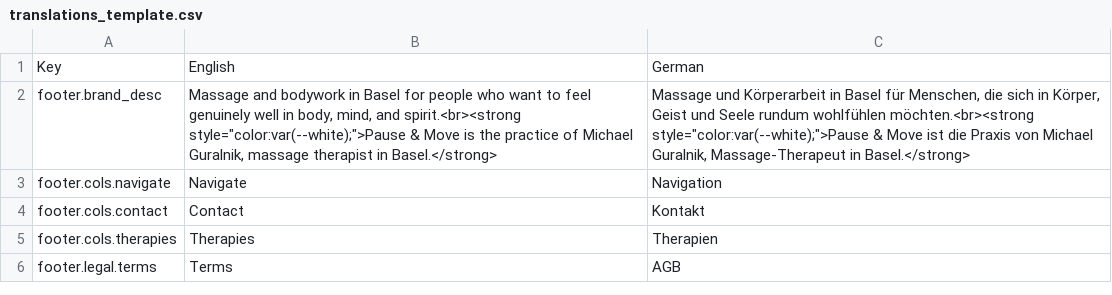
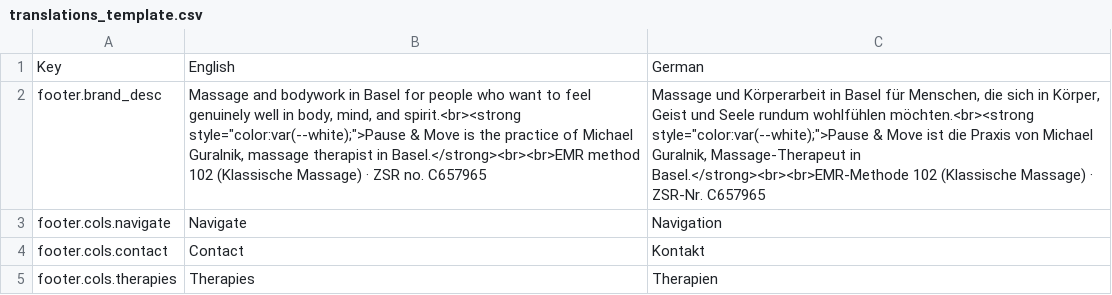
Before and after one commit to michaelguralnik-art/pause-and-move, a CSV file: translations_template.csv, drawn as a sheet; only a part is shown; the shorter side is filled out with more unchanged rows; the diff names each change by its address in the sheet, - before the commit and + after, or states it on an @@ line.

```diff
--- a/translations_template.csv
+++ b/translations_template.csv
-B2: …therapist in Basel.</strong>
+B2: …therapist in Basel.</strong><br><br>EMR method 102 (Klassische Massage) · ZSR no. C657965
-C2: …Massage-Therapeut in Basel.</strong>
+C2: …Massage-Therapeut in Basel.</strong><br><br>EMR-Methode 102 (Klassische Massage) · ZSR-Nr. C657965
```
Also changed, not shown: 2 other files.
